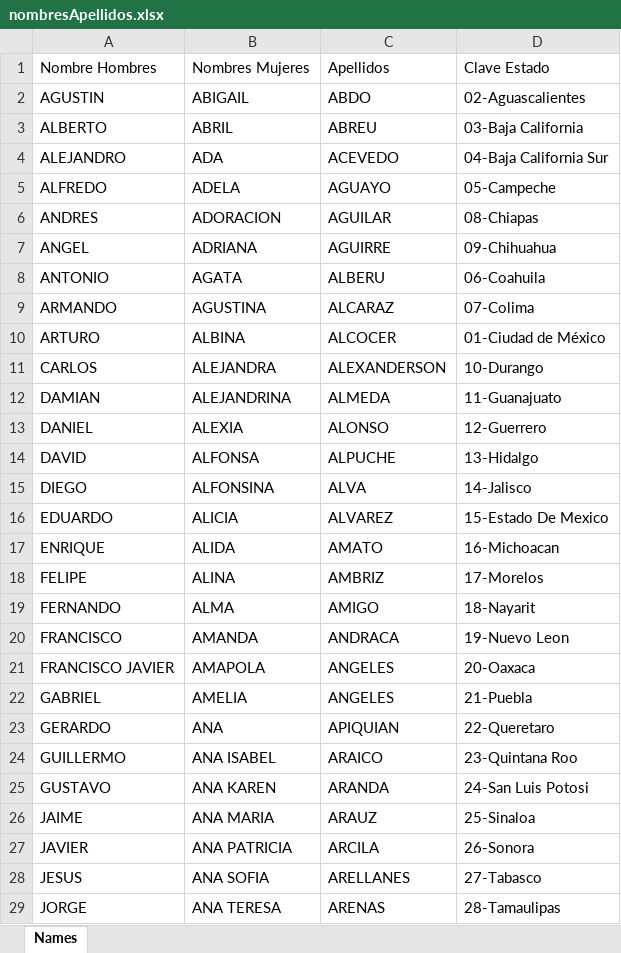
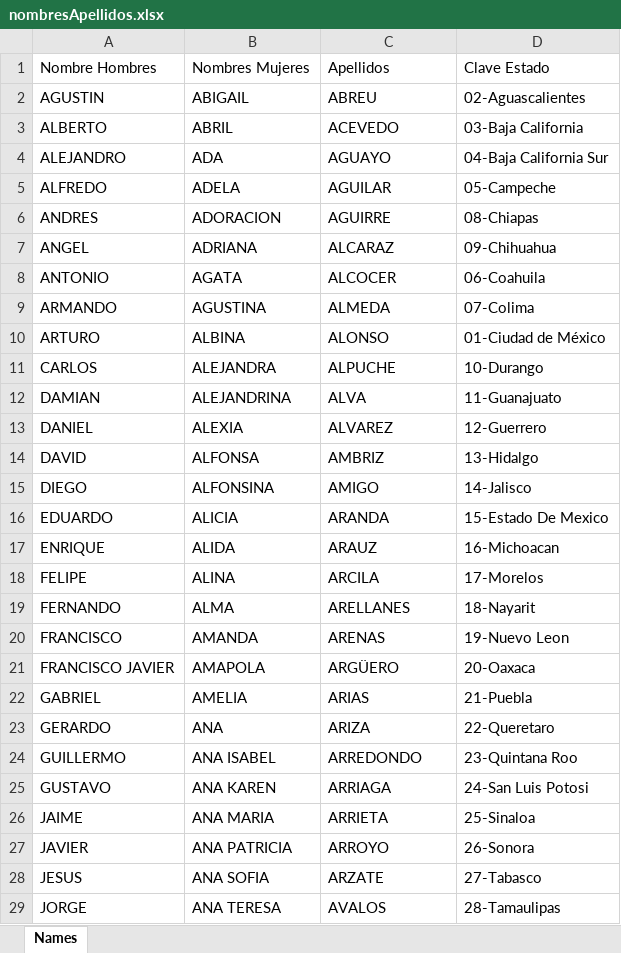
Before and after one commit to CR105/generateVirtualPeopleData, an Excel workbook: nombresApellidos.xlsx, sheet Names, drawn as a sheet; only a part is shown; values as stored, in another font and other column widths than the file's, no borders; the diff covers the shown part only; the diff names each change by its address in the sheet, - before the commit and + after, or states it on an @@ line.

```diff
--- a/nombresApellidos.xlsx (sheet Names)
+++ b/nombresApellidos.xlsx (sheet Names)
-C2: ABDO
+C2: ABREU
-C3: ABREU
+C3: ACEVEDO
-C4: ACEVEDO
+C4: AGUAYO
-C5: AGUAYO
+C5: AGUILAR
-C6: AGUILAR
+C6: AGUIRRE
-C7: AGUIRRE
+C7: ALCARAZ
-C8: ALBERU
+C8: ALCOCER
-C9: ALCARAZ
+C9: ALMEDA
-C10: ALCOCER
+C10: ALONSO
-C11: ALEXANDERSON
+C11: ALPUCHE
-C12: ALMEDA
+C12: ALVA
-C13: ALONSO
+C13: ALVAREZ
-C14: ALPUCHE
+C14: AMBRIZ
-C15: ALVA
+C15: AMIGO
-C16: ALVAREZ
+C16: ARANDA
-C17: AMATO
+C17: ARAUZ
-C18: AMBRIZ
+C18: ARCILA
-C19: AMIGO
+C19: ARELLANES
-C20: ANDRACA
+C20: ARENAS
-C21: ANGELES
+C21: ARGÜERO
-C22: ANGELES
+C22: ARIAS
-C23: APIQUIAN
+C23: ARIZA
-C24: ARAICO
+C24: ARREDONDO
-C25: ARANDA
+C25: ARRIAGA
-C26: ARAUZ
+C26: ARRIETA
-C27: ARCILA
+C27: ARROYO
-C28: ARELLANES
+C28: ARZATE
-C29: ARENAS
+C29: AVALOS
```
Also changed, not shown: 410 edited cells elsewhere in this sheet, 2 other files.
